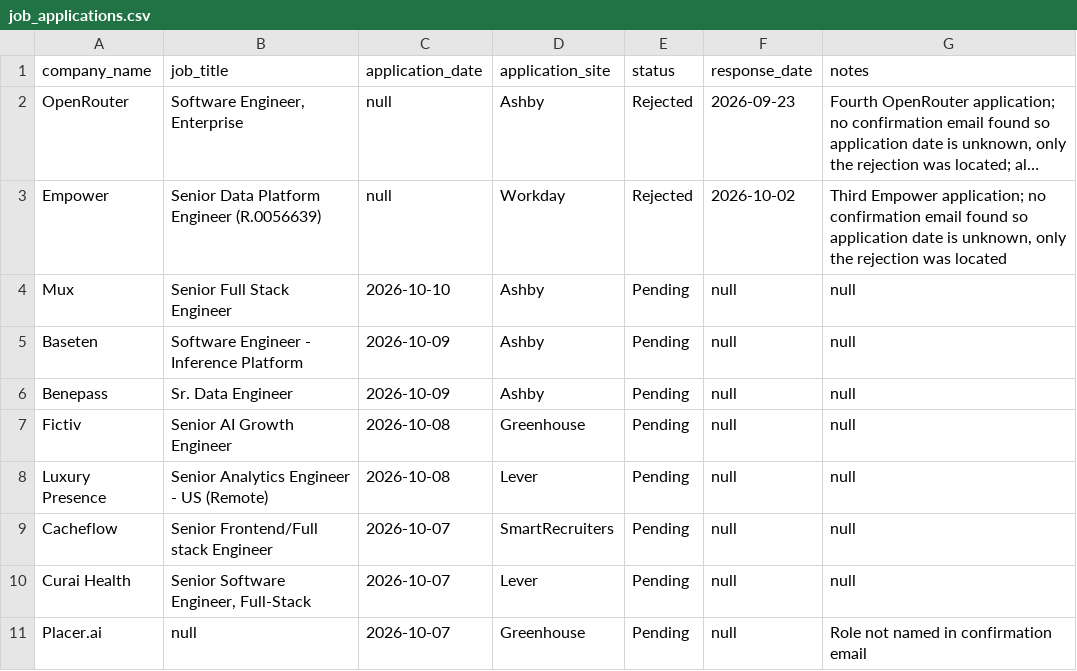
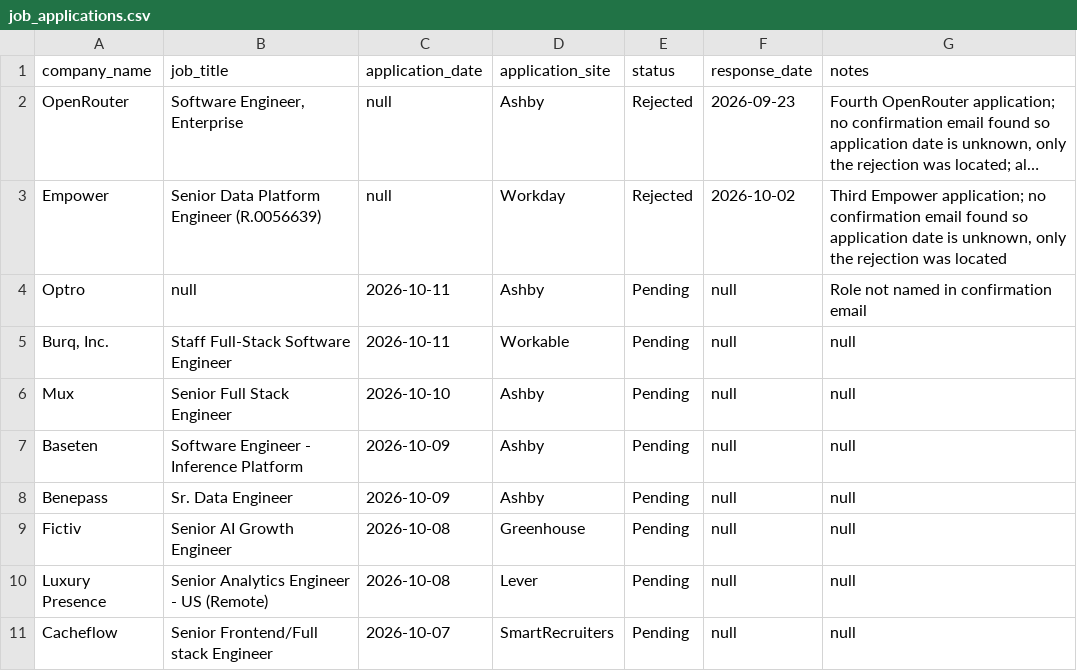
Before and after one commit to sandervw/job-search, a CSV file: job_applications.csv, drawn as a sheet; only a part is shown; the shorter side is filled out with more unchanged rows; long unchanged cells end in …; the diff names each change by its address in the sheet, - before the commit and + after, or states it on an @@ line.

```diff
--- a/job_applications.csv
+++ b/job_applications.csv
+row 4: Optro | null | 2026-10-11 | Ashby | Pending | null | Role not named in confirmation email
+row 5: Burq, Inc. | Staff Full-Stack Software Engineer | 2026-10-11 | Workable | Pending | null | null
```
